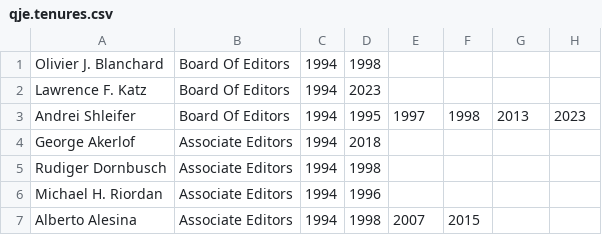
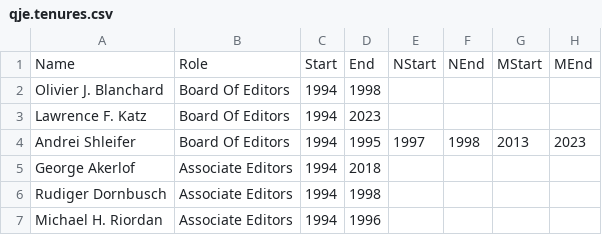
Before and after one commit to vnling/capstone, a CSV file: editor_data/analysis/tenures/qje.tenures.csv, drawn as a sheet; only a part is shown; the shorter side is filled out with more unchanged rows.

```diff
--- a/editor_data/analysis/tenures/qje.tenures.csv
+++ b/editor_data/analysis/tenures/qje.tenures.csv
@@ -1 +1,2 @@
+Name,Role,Start,End,NStart,NEnd,MStart,MEnd
 Olivier J. Blanchard,Board Of Editors,1994,1998
```
Also changed, not shown: editor_data/analysis/tenures/aer.tenures.csv, editor_data/analysis/tenures/eco.tenures.csv, 9 other files.
